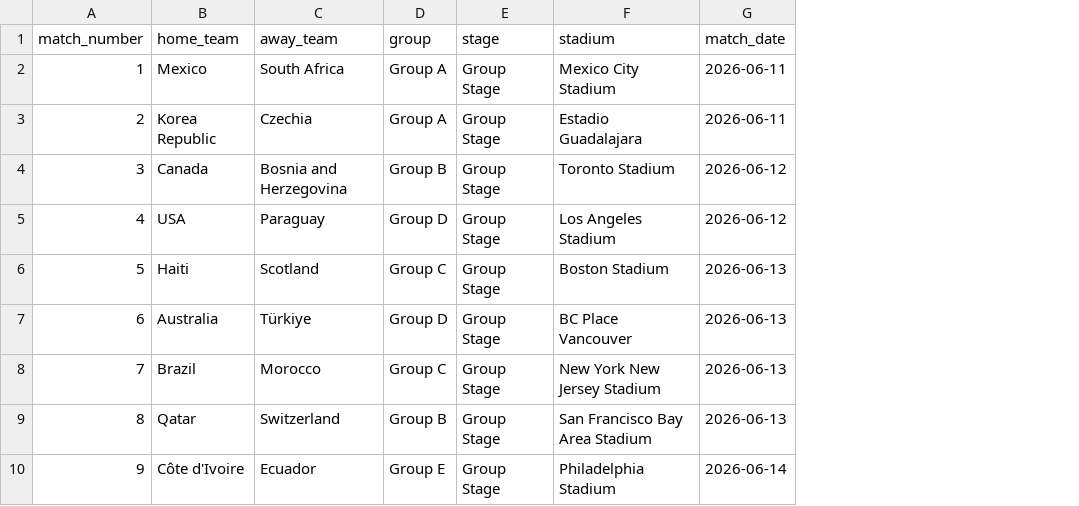
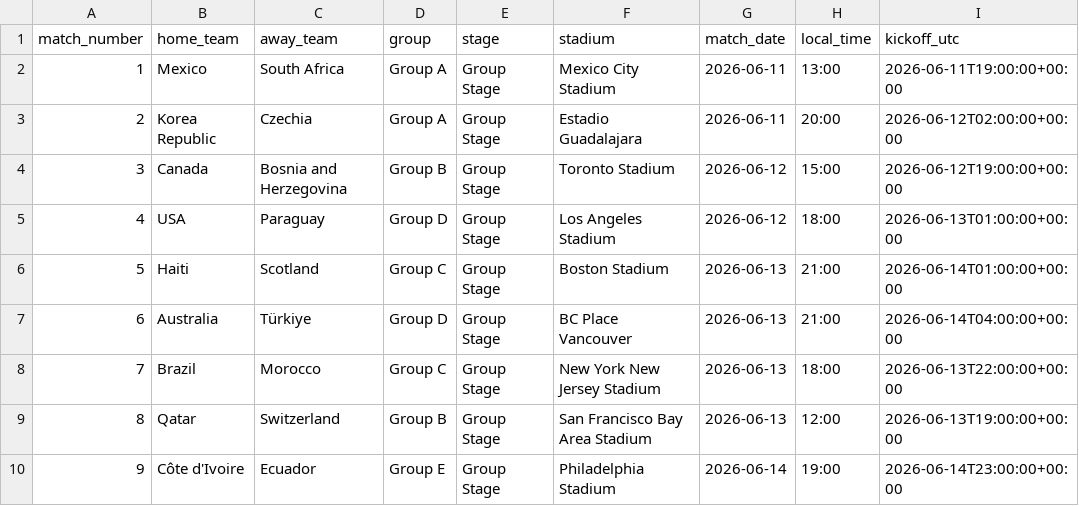
Before and after one commit to ytalp17/worldcup-2026-dashboard, a CSV file: assets/data/wc2026_matches.csv, drawn as a sheet; only a part is shown; the diff names each change by its address in the sheet, - before the commit and + after, or states it on an @@ line.

Commit message:
feat: precompute kickoff_utc and migrate schedule CSV
Add scripts/compute_kickoff_utc.py to resolve each match's venue-local
kickoff time to an absolute UTC instant (DST-correct via zoneinfo), and
overwrite assets/data/wc2026_matches.csv with the new kickoff_utc column.

```diff
--- a/assets/data/wc2026_matches.csv
+++ b/assets/data/wc2026_matches.csv
+column H (local_time), rows 2-10: 13:00 | 20:00 | 15:00 | 18:00 | 21:00 | 21:00 | 18:00 | 12:00 | 19:00
+column I (kickoff_utc), rows 2-10: 2026-06-11T19:00:00+00:00 | 2026-06-12T02:00:00+00:00 | 2026-06-12T19:00:00+00:00 | 2026-06-13T01:00:00+00:00 | 2026-06-14T01:00:00+00:00 | 2026-06-14T04:00:00+00:00 | 2026-06-13T22:00:00+00:00 | 2026-06-13T19:00:00+00:00 | 2026-06-14T23:00:00+00:00
```
Also changed, not shown: 3 other files.
